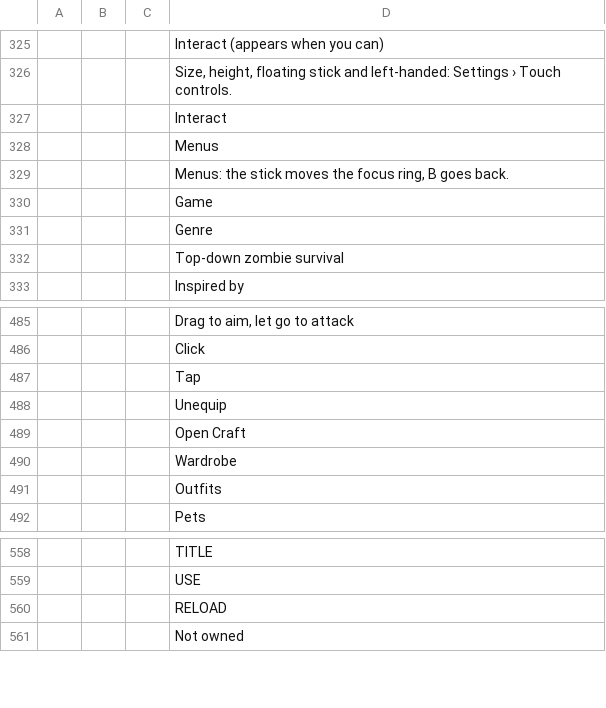
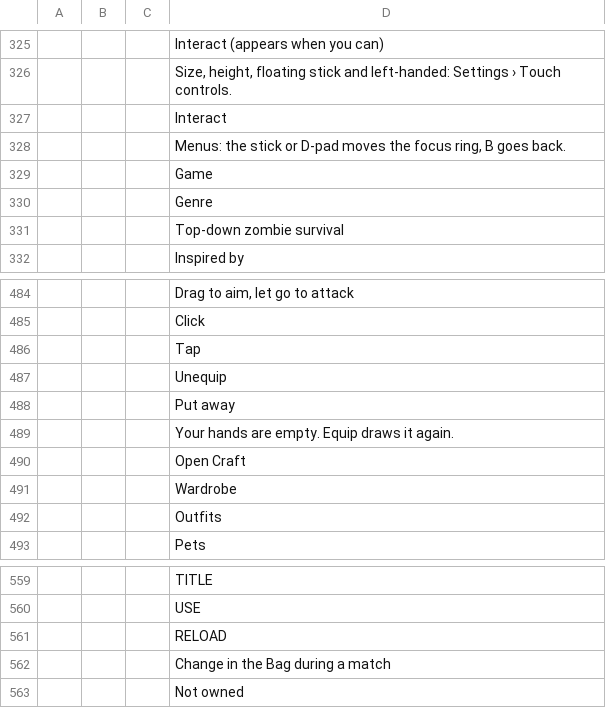
Before and after one commit to devconnecting1/meu-jogo-beta, a CSV file: design/locale/ProjectZ.csv, drawn as a sheet; only a part is shown, gaps mark what is left out; removed rows and columns are numbered as before the commit, all else as after; the diff names each change by its address in the sheet, - before the commit and + after, or states it on an @@ line.

```diff
--- a/design/locale/ProjectZ.csv
+++ b/design/locale/ProjectZ.csv
-D328: Menus
+D328: Menus: the stick or D-pad moves the focus ring, B goes back.
-row 329:  |  |  | Menus: the stick moves the focus ring, B goes back.
+row 488:  |  |  | Put away
+row 489:  |  |  | Your hands are empty. Equip draws it again.
+row 562:  |  |  | Change in the Bag during a match
```
Also changed, not shown: 37 other files.
